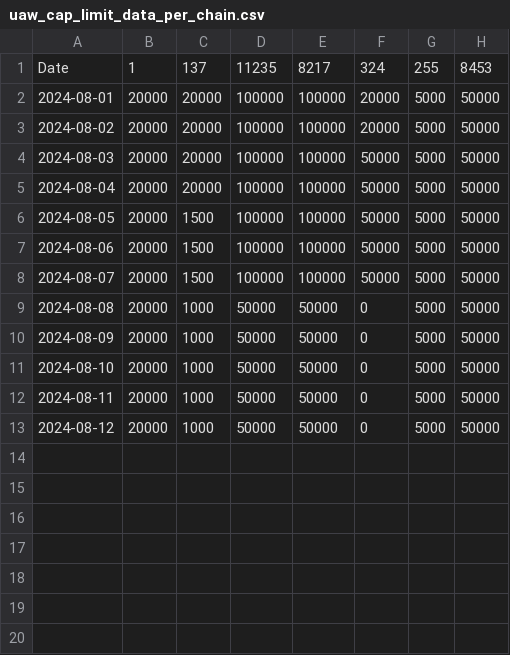
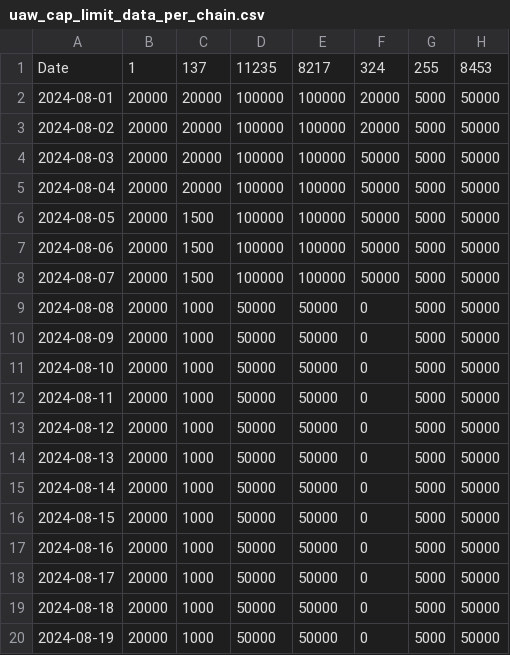
Before and after one commit to putainpapa/static_values, a CSV file: uaw_cap_limit_data_per_chain.csv, drawn as a sheet; the diff names each change by its address in the sheet, - before the commit and + after, or states it on an @@ line.

Commit message:
Update uaw_cap_limit_data_per_chain.csv

```diff
--- a/uaw_cap_limit_data_per_chain.csv
+++ b/uaw_cap_limit_data_per_chain.csv
+row 14: 2024-08-13 | 20000 | 1000 | 50000 | 50000 | 0 | 5000 | 50000
+row 15: 2024-08-14 | 20000 | 1000 | 50000 | 50000 | 0 | 5000 | 50000
+row 16: 2024-08-15 | 20000 | 1000 | 50000 | 50000 | 0 | 5000 | 50000
+row 17: 2024-08-16 | 20000 | 1000 | 50000 | 50000 | 0 | 5000 | 50000
+row 18: 2024-08-17 | 20000 | 1000 | 50000 | 50000 | 0 | 5000 | 50000
+row 19: 2024-08-18 | 20000 | 1000 | 50000 | 50000 | 0 | 5000 | 50000
+row 20: 2024-08-19 | 20000 | 1000 | 50000 | 50000 | 0 | 5000 | 50000
```
